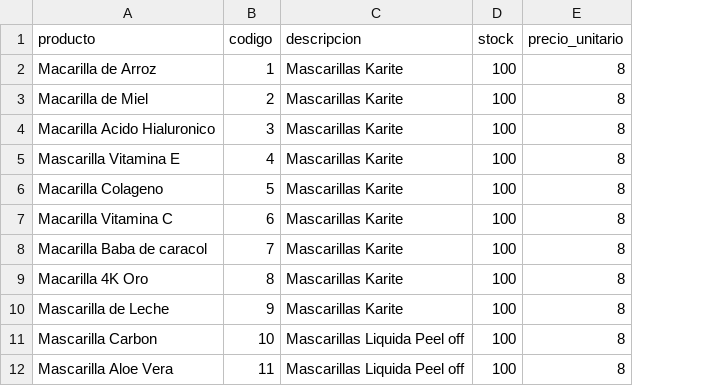
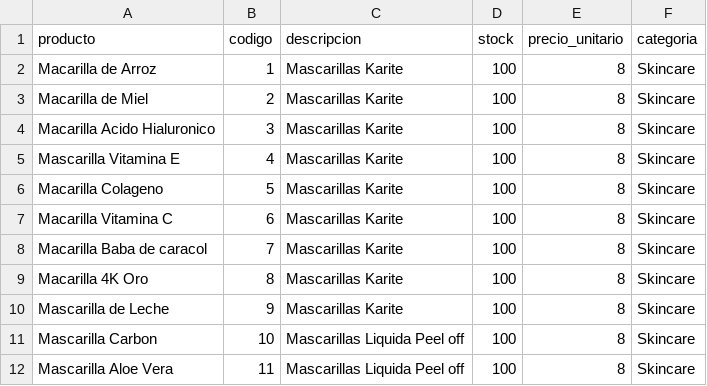
Before and after one commit to NataliaArzeeee/Pagina-Web-, a CSV file: app/skincare/listaproductos.csv, drawn as a sheet; only a part is shown; the diff names each change by its address in the sheet, - before the commit and + after, or states it on an @@ line.

```diff
--- a/app/skincare/listaproductos.csv
+++ b/app/skincare/listaproductos.csv
+column F (categoria), rows 2-12: all Skincare
```
Also changed, not shown: 9 other files.
